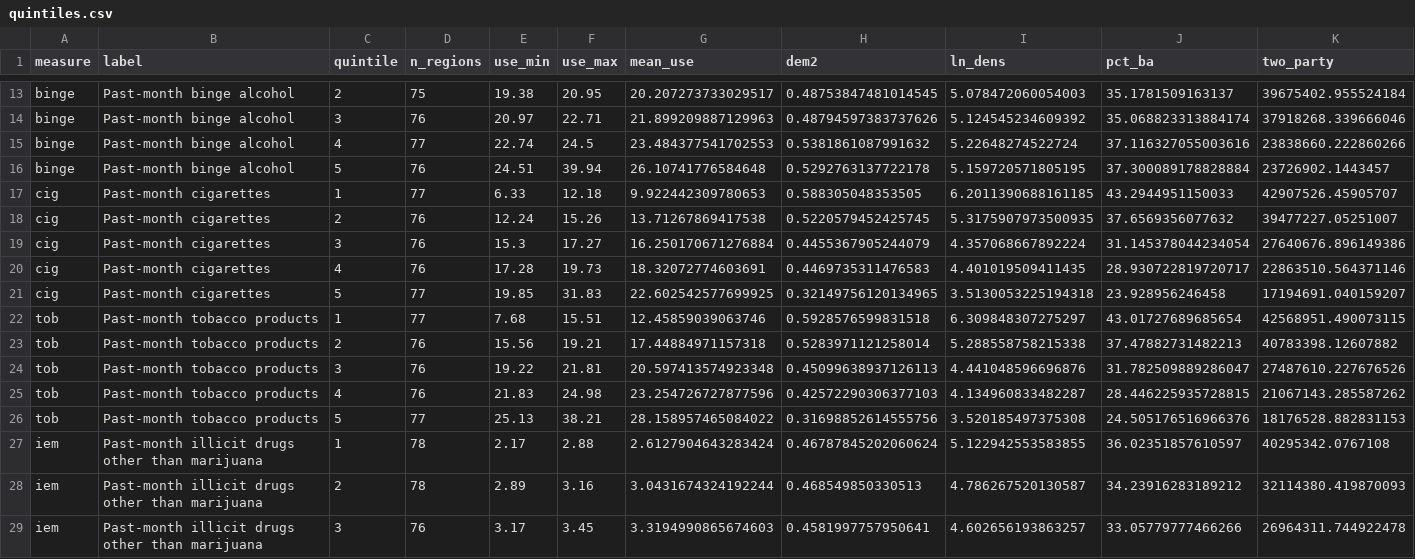
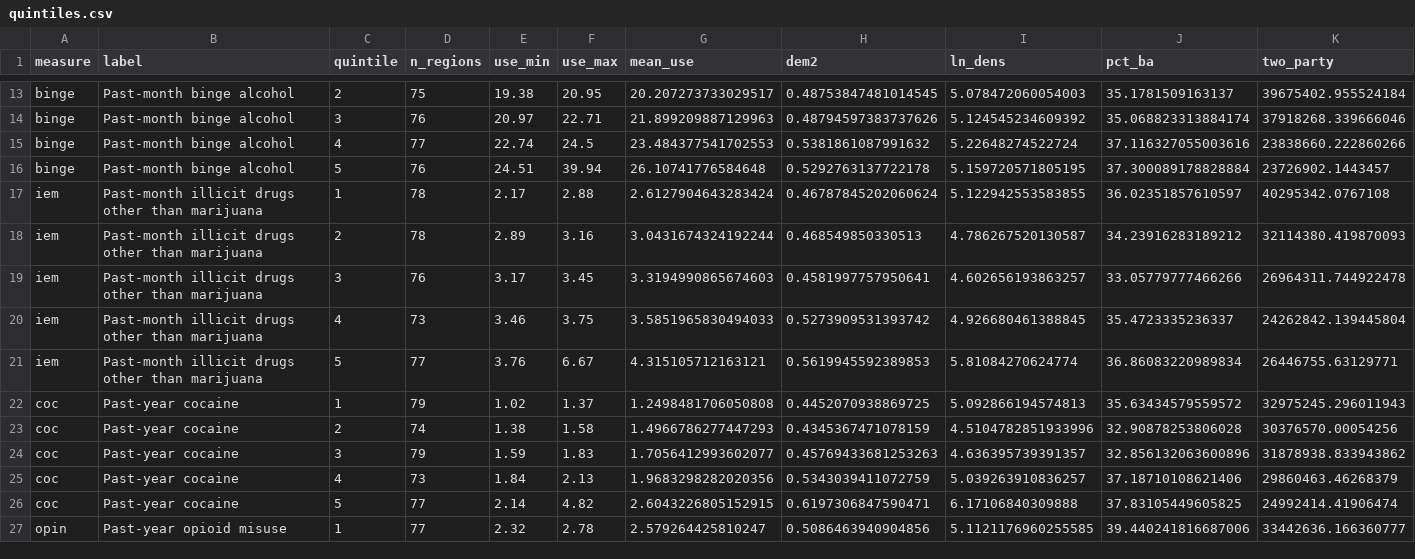
Before and after one commit to Amnibro/Amni-Scient, a CSV file: research/nsduh-vote-ecological/results/quintiles.csv, drawn as a sheet; only a part is shown, gaps mark what is left out; the shorter side is filled out with more unchanged rows; the diff covers the shown part only.

```diff
--- a/research/nsduh-vote-ecological/results/quintiles.csv
+++ b/research/nsduh-vote-ecological/results/quintiles.csv
@@ -16,12 +16,2 @@ binge,Past-month binge alcohol,4,77,22.74,24.5,23.484377541702553,0.538186108799
 binge,Past-month binge alcohol,5,76,24.51,39.94,26.10741776584648,0.5292763137722178,5.159720571805195,37.300089178828884,23726902.1443457
-cig,Past-month cigarettes,1,77,6.33,12.18,9.922442309780653,0.588305048353505,6.2011390688161185,43.2944951150033,42907526.45905707
-cig,Past-month cigarettes,2,76,12.24,15.26,13.71267869417538,0.5220579452425745,5.3175907973500935,37.6569356077632,39477227.05251007
-cig,Past-month cigarettes,3,76,15.3,17.27,16.250170671276884,0.4455367905244079,4.357068667892224,31.145378044234054,27640676.896149386
-cig,Past-month cigarettes,4,76,17.28,19.73,18.32072774603691,0.4469735311476583,4.401019509411435,28.930722819720717,22863510.564371146
-cig,Past-month cigarettes,5,77,19.85,31.83,22.602542577699925,0.32149756120134965,3.5130053225194318,23.928956246458,17194691.040159207
-tob,Past-month tobacco products,1,77,7.68,15.51,12.45859039063746,0.5928576599831518,6.309848307275297,43.01727689685654,42568951.490073115
-tob,Past-month tobacco products,2,76,15.56,19.21,17.44884971157318,0.5283971121258014,5.288558758215338,37.47882731482213,40783398.12607882
-tob,Past-month tobacco products,3,76,19.22,21.81,20.597413574923348,0.45099638937126113,4.441048596696876,31.782509889286047,27487610.227676526
-tob,Past-month tobacco products,4,76,21.83,24.98,23.254726727877596,0.42572290306377103,4.134960833482287,28.446225935728815,21067143.285587262
-tob,Past-month tobacco products,5,77,25.13,38.21,28.158957465084022,0.31698852614555756,3.520185497375308,24.505176516966376,18176528.882831153
 iem,Past-month illicit drugs other than marijuana,1,78,2.17,2.88,2.6127904643283424,0.46787845202060624,5.122942553583855,36.02351857610597,40295342.0767108
```
Also changed, not shown: 35 edited cells elsewhere in this file, research/nsduh-vote-ecological/results/industry_donations.csv, research/nsduh-vote-ecological/results/industry_spending_2024.csv, 12 other files.
